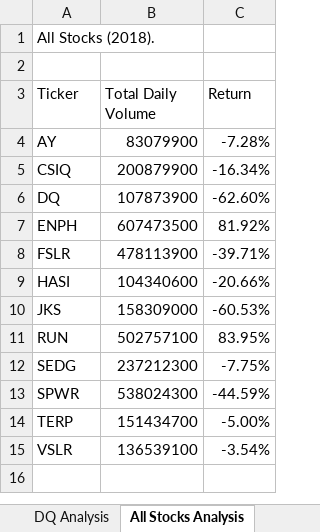
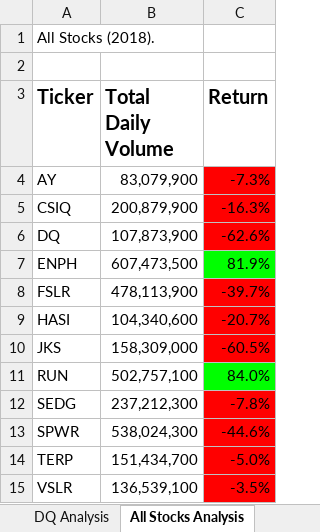
Before and after one commit to sarahrosegallagher/stock-analysis, an Excel workbook: green_stocks.xlsm, sheet All Stocks Analysis, drawn as a sheet; values as stored, in another font and other column widths than the file's, no borders; the diff names each change by its address in the sheet, - before the commit and + after, or states it on an @@ line.

Commit message:
module 2.4 exercises

```diff
--- a/green_stocks.xlsm (sheet All Stocks Analysis)
+++ b/green_stocks.xlsm (sheet All Stocks Analysis)
-A3:C3 bold: off
+A3:C3 bold: on, text size: larger
-B4 (Total Daily Volume): 83079900
+B4 (Total Daily Volume): 83,079,900
-C4 (Return): -7.28%
+C4 (Return): -7.3%
-C4:C6 fill: none
+C4:C6 fill: #FF0000
-B5 (Total Daily Volume): 200879900
+B5 (Total Daily Volume): 200,879,900
-C5 (Return): -16.34%
+C5 (Return): -16.3%
-B6 (Total Daily Volume): 107873900
+B6 (Total Daily Volume): 107,873,900
-C6 (Return): -62.60%
+C6 (Return): -62.6%
-B7 (Total Daily Volume): 607473500
+B7 (Total Daily Volume): 607,473,500
-C7 (Return): 81.92%
+C7 (Return): 81.9%
-C7 fill: none
+C7 fill: #00FF00
-B8 (Total Daily Volume): 478113900
+B8 (Total Daily Volume): 478,113,900
-C8 (Return): -39.71%
+C8 (Return): -39.7%
-C8:C10 fill: none
+C8:C10 fill: #FF0000
-B9 (Total Daily Volume): 104340600
+B9 (Total Daily Volume): 104,340,600
-C9 (Return): -20.66%
+C9 (Return): -20.7%
-B10 (Total Daily Volume): 158309000
+B10 (Total Daily Volume): 158,309,000
-C10 (Return): -60.53%
+C10 (Return): -60.5%
-B11 (Total Daily Volume): 502757100
+B11 (Total Daily Volume): 502,757,100
-C11 (Return): 83.95%
+C11 (Return): 84.0%
-C11 fill: none
+C11 fill: #00FF00
-B12 (Total Daily Volume): 237212300
+B12 (Total Daily Volume): 237,212,300
-C12 (Return): -7.75%
+C12 (Return): -7.8%
-C12:C15 fill: none
+C12:C15 fill: #FF0000
-B13 (Total Daily Volume): 538024300
+B13 (Total Daily Volume): 538,024,300
-C13 (Return): -44.59%
+C13 (Return): -44.6%
-B14 (Total Daily Volume): 151434700
+B14 (Total Daily Volume): 151,434,700
-C14 (Return): -5.00%
+C14 (Return): -5.0%
-B15 (Total Daily Volume): 136539100
+B15 (Total Daily Volume): 136,539,100
-C15 (Return): -3.54%
+C15 (Return): -3.5%
```
